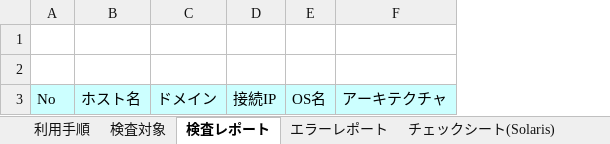
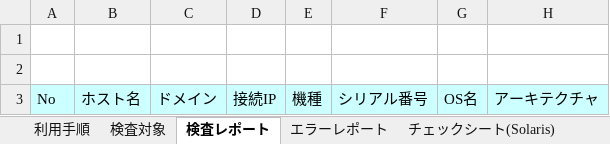
Before and after one commit to frsw3nr/gradle-server-acceptance, an Excel workbook: template/Solaris/Solarisチェックシート.xlsx, sheet 検査レポート, drawn as a sheet; only a part is shown; values as stored, in another font and other column widths than the file's, no borders; the diff names each change by its address in the sheet, - before the commit and + after, or states it on an @@ line.

```diff
--- a/template/Solaris/Solarisチェックシート.xlsx (sheet 検査レポート)
+++ b/template/Solaris/Solarisチェックシート.xlsx (sheet 検査レポート)
+column E, row 3: 機種
+column F, row 3: シリアル番号
```
Also changed, not shown: hidden cells, template/FJ_Eternus/ETERNUSチェックシート.xlsx, template/FJ_Eternus/blank_ETERNUSチェックシート.xlsx, 6 other files.
